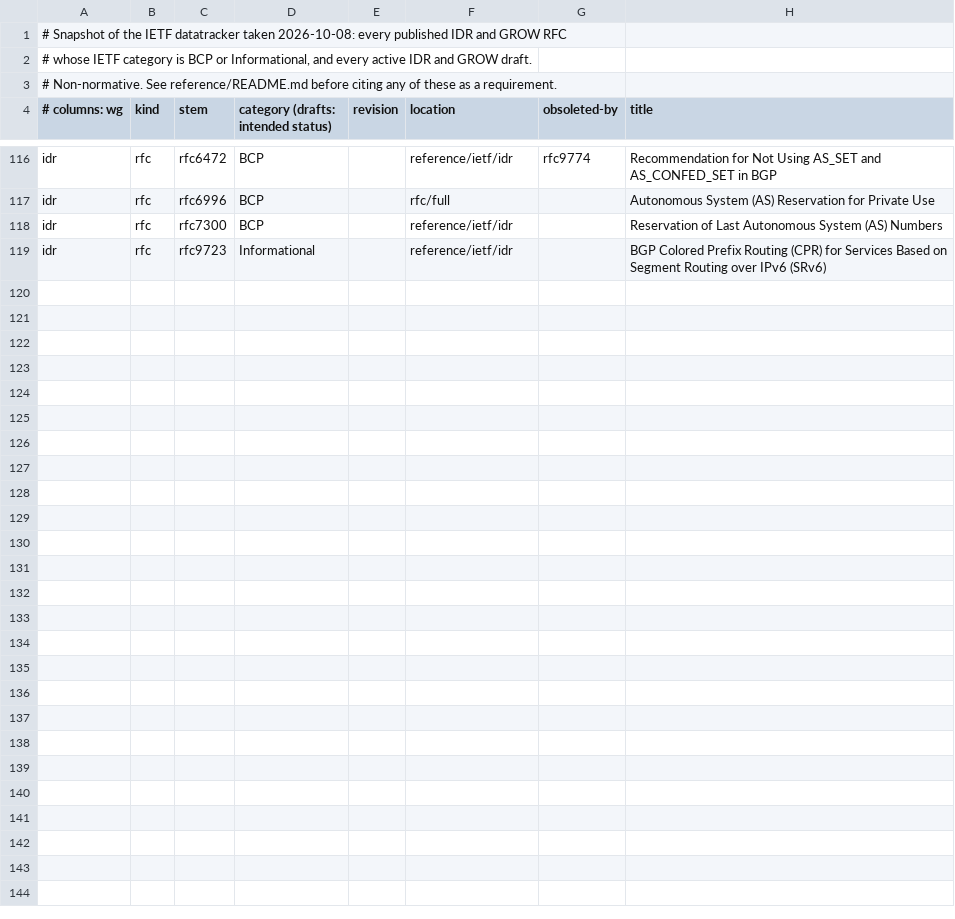
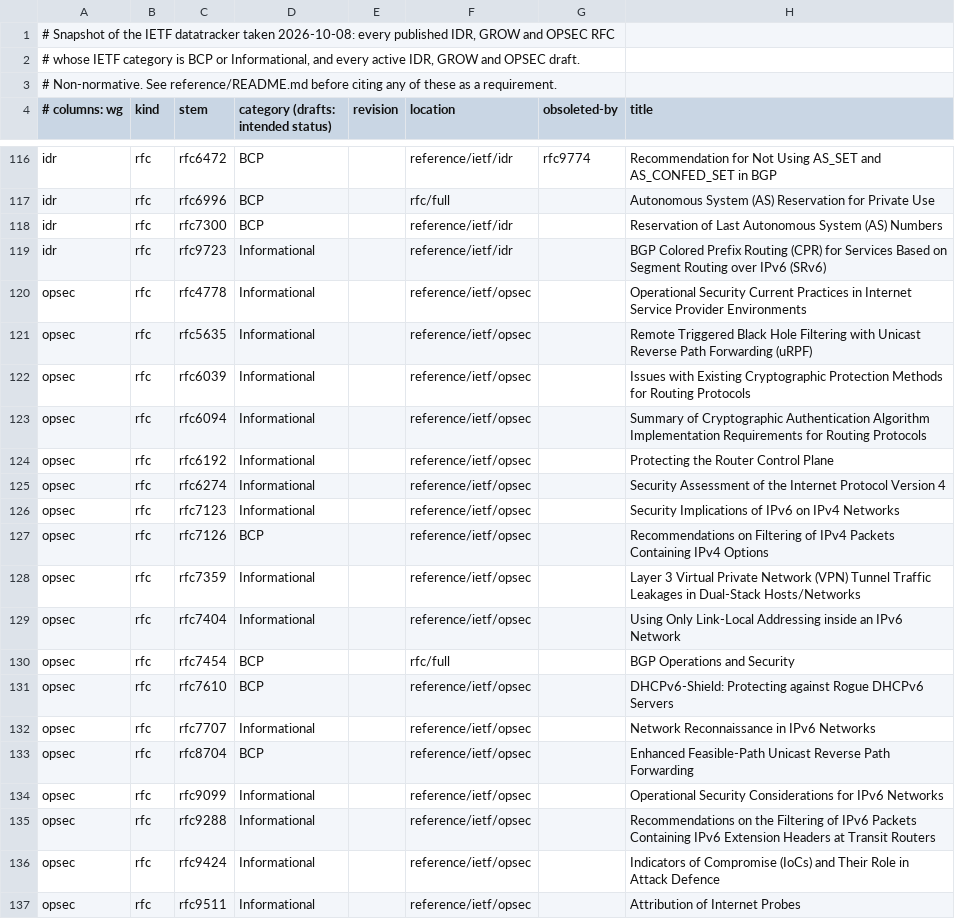
Before and after one commit to ze-software/ze, a TSV file: reference/ietf/INDEX.tsv, drawn as a sheet; only a part is shown, gaps mark what is left out.

Commit message:
reference: add OPSEC documents and seven updating RFCs
Add reference/ietf/opsec/ with the 17 published OPSEC BCP and
Informational RFCs not already in rfc/full. RFC 7454 stays in rfc/full
under its existing non-normative ruling, and the index names that
location. OPSEC has no active draft.

Add to rfc/full, as text only, the IDR and GROW Standards Track RFCs
that update an RFC Ze implements: 7153 and 9184 (extended community
registries), 8538 (graceful restart), 8642 (communities), 8810
(capabilities), 9515 and 9736 (BMP).

The RFC validation scope is unchanged. Every rfc check starts from an
rfc/short summary and looks its text up by stem, and nothing enumerates
rfc/full. These documents have no summary, and enrolling any of them is
out of scope at this stage.

```diff
--- a/reference/ietf/INDEX.tsv
+++ b/reference/ietf/INDEX.tsv
@@ -1,3 +1,3 @@
-# Snapshot of the IETF datatracker taken 2026-10-08: every published IDR and GROW RFC
-# whose IETF category is BCP or Informational, and every active IDR and GROW draft.
+# Snapshot of the IETF datatracker taken 2026-10-08: every published IDR, GROW and OPSEC RFC
+# whose IETF category is BCP or Informational, and every active IDR, GROW and OPSEC draft.
 # Non-normative. See reference/README.md before citing any of these as a requirement.
@@ -119 +119,19 @@ idr	rfc	rfc7300	BCP		reference/ietf/idr		Reservation of Last Autonomous System (
 idr	rfc	rfc9723	Informational		reference/ietf/idr		BGP Colored Prefix Routing (CPR) for Services Based on Segment Routing over IPv6 (SRv6)
+opsec	rfc	rfc4778	Informational		reference/ietf/opsec		Operational Security Current Practices in Internet Service Provider Environments
+opsec	rfc	rfc5635	Informational		reference/ietf/opsec		Remote Triggered Black Hole Filtering with Unicast Reverse Path Forwarding (uRPF)
+opsec	rfc	rfc6039	Informational		reference/ietf/opsec		Issues with Existing Cryptographic Protection Methods for Routing Protocols
+opsec	rfc	rfc6094	Informational		reference/ietf/opsec		Summary of Cryptographic Authentication Algorithm Implementation Requirements for Routing Protocols
+opsec	rfc	rfc6192	Informational		reference/ietf/opsec		Protecting the Router Control Plane
+opsec	rfc	rfc6274	Informational		reference/ietf/opsec		Security Assessment of the Internet Protocol Version 4
+opsec	rfc	rfc7123	Informational		reference/ietf/opsec		Security Implications of IPv6 on IPv4 Networks
+opsec	rfc	rfc7126	BCP		reference/ietf/opsec		Recommendations on Filtering of IPv4 Packets Containing IPv4 Options
+opsec	rfc	rfc7359	Informational		reference/ietf/opsec		Layer 3 Virtual Private Network (VPN) Tunnel Traffic Leakages in Dual-Stack Hosts/Networks
+opsec	rfc	rfc7404	Informational		reference/ietf/opsec		Using Only Link-Local Addressing inside an IPv6 Network
+opsec	rfc	rfc7454	BCP		rfc/full		BGP Operations and Security
+opsec	rfc	rfc7610	BCP		reference/ietf/opsec		DHCPv6-Shield: Protecting against Rogue DHCPv6 Servers
+opsec	rfc	rfc7707	Informational		reference/ietf/opsec		Network Reconnaissance in IPv6 Networks
+opsec	rfc	rfc8704	BCP		reference/ietf/opsec		Enhanced Feasible-Path Unicast Reverse Path Forwarding
+opsec	rfc	rfc9099	Informational		reference/ietf/opsec		Operational Security Considerations for IPv6 Networks
+opsec	rfc	rfc9288	Informational		reference/ietf/opsec		Recommendations on the Filtering of IPv6 Packets Containing IPv6 Extension Headers at Transit Routers
+opsec	rfc	rfc9424	Informational		reference/ietf/opsec		Indicators of Compromise (IoCs) and Their Role in Attack Defence
+opsec	rfc	rfc9511	Informational		reference/ietf/opsec		Attribution of Internet Probes
```
Also changed, not shown: 26 other files.
